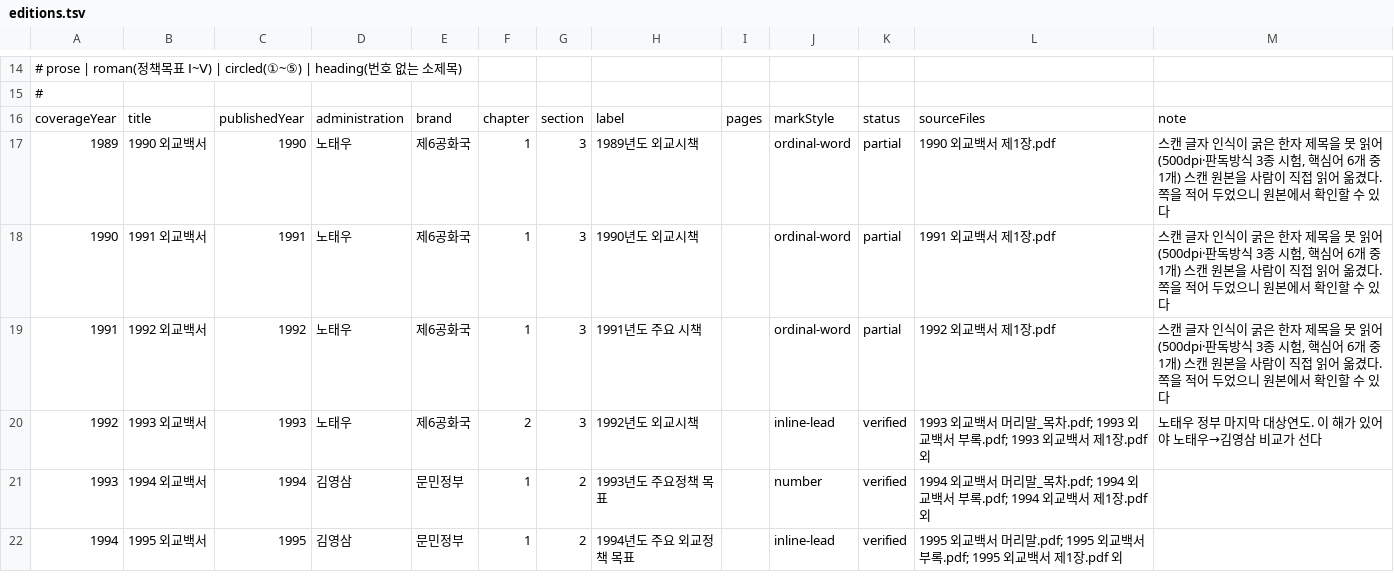
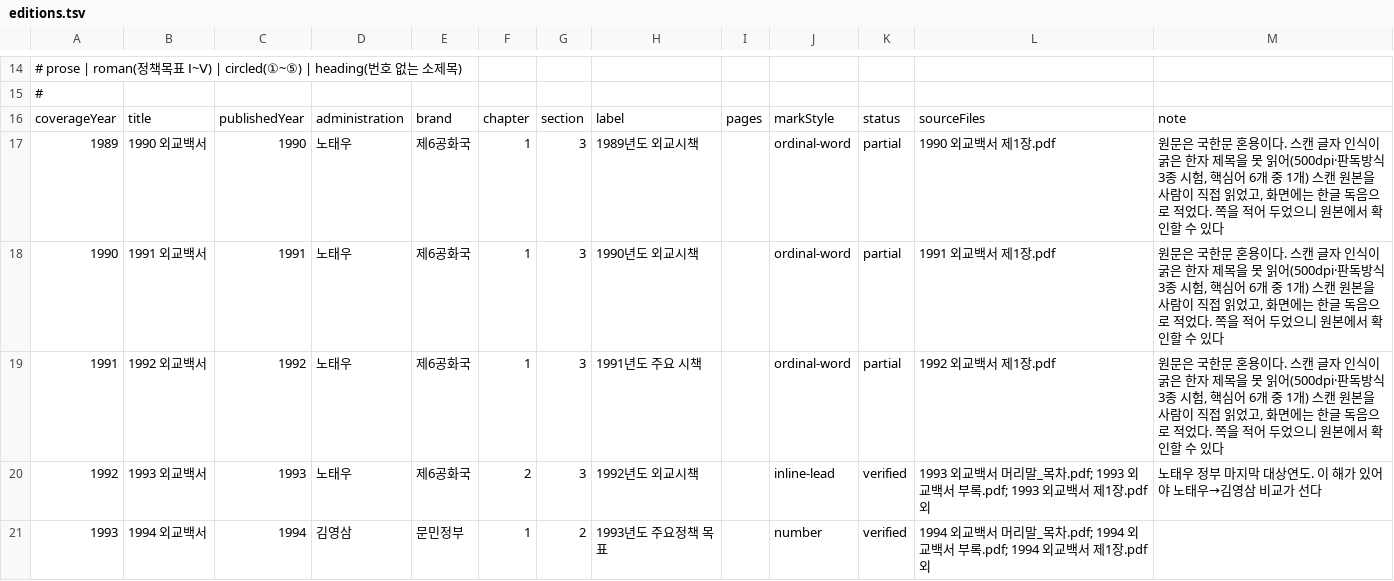
Before and after one commit to callmekjs/international_relations, a TSV file: authoring/editions.tsv, drawn as a sheet; only a part is shown, gaps mark what is left out; the shorter side is filled out with more unchanged rows.

```diff
--- a/authoring/editions.tsv
+++ b/authoring/editions.tsv
@@ -16,5 +16,5 @@
 coverageYear	title	publishedYear	administration	brand	chapter	section	label	pages	markStyle	status	sourceFiles	note
-1989	1990 외교백서	1990	노태우	제6공화국	1	3	1989년도 외교시책		ordinal-word	partial	1990 외교백서 제1장.pdf	스캔 글자 인식이 굵은 한자 제목을 못 읽어(500dpi·판독방식 3종 시험, 핵심어 6개 중 1개) 스캔 원본을 사람이 직접 읽어 옮겼다. 쪽을 적어 두었으니 원본에서 확인할 수 있다
-1990	1991 외교백서	1991	노태우	제6공화국	1	3	1990년도 외교시책		ordinal-word	partial	1991 외교백서 제1장.pdf	스캔 글자 인식이 굵은 한자 제목을 못 읽어(500dpi·판독방식 3종 시험, 핵심어 6개 중 1개) 스캔 원본을 사람이 직접 읽어 옮겼다. 쪽을 적어 두었으니 원본에서 확인할 수 있다
-1991	1992 외교백서	1992	노태우	제6공화국	1	3	1991년도 주요 시책		ordinal-word	partial	1992 외교백서 제1장.pdf	스캔 글자 인식이 굵은 한자 제목을 못 읽어(500dpi·판독방식 3종 시험, 핵심어 6개 중 1개) 스캔 원본을 사람이 직접 읽어 옮겼다. 쪽을 적어 두었으니 원본에서 확인할 수 있다
+1989	1990 외교백서	1990	노태우	제6공화국	1	3	1989년도 외교시책		ordinal-word	partial	1990 외교백서 제1장.pdf	원문은 국한문 혼용이다. 스캔 글자 인식이 굵은 한자 제목을 못 읽어(500dpi·판독방식 3종 시험, 핵심어 6개 중 1개) 스캔 원본을 사람이 직접 읽었고, 화면에는 한글 독음으로 적었다. 쪽을 적어 두었으니 원본에서 확인할 수 있다
+1990	1991 외교백서	1991	노태우	제6공화국	1	3	1990년도 외교시책		ordinal-word	partial	1991 외교백서 제1장.pdf	원문은 국한문 혼용이다. 스캔 글자 인식이 굵은 한자 제목을 못 읽어(500dpi·판독방식 3종 시험, 핵심어 6개 중 1개) 스캔 원본을 사람이 직접 읽었고, 화면에는 한글 독음으로 적었다. 쪽을 적어 두었으니 원본에서 확인할 수 있다
+1991	1992 외교백서	1992	노태우	제6공화국	1	3	1991년도 주요 시책		ordinal-word	partial	1992 외교백서 제1장.pdf	원문은 국한문 혼용이다. 스캔 글자 인식이 굵은 한자 제목을 못 읽어(500dpi·판독방식 3종 시험, 핵심어 6개 중 1개) 스캔 원본을 사람이 직접 읽었고, 화면에는 한글 독음으로 적었다. 쪽을 적어 두었으니 원본에서 확인할 수 있다
 1992	1993 외교백서	1993	노태우	제6공화국	2	3	1992년도 외교시책		inline-lead	verified	1993 외교백서 머리말_목차.pdf; 1993 외교백서 부록.pdf; 1993 외교백서 제1장.pdf 외	노태우 정부 마지막 대상연도. 이 해가 있어야 노태우→김영삼 비교가 선다
```
Also changed, not shown: authoring/priorities.tsv, 1 other file.
